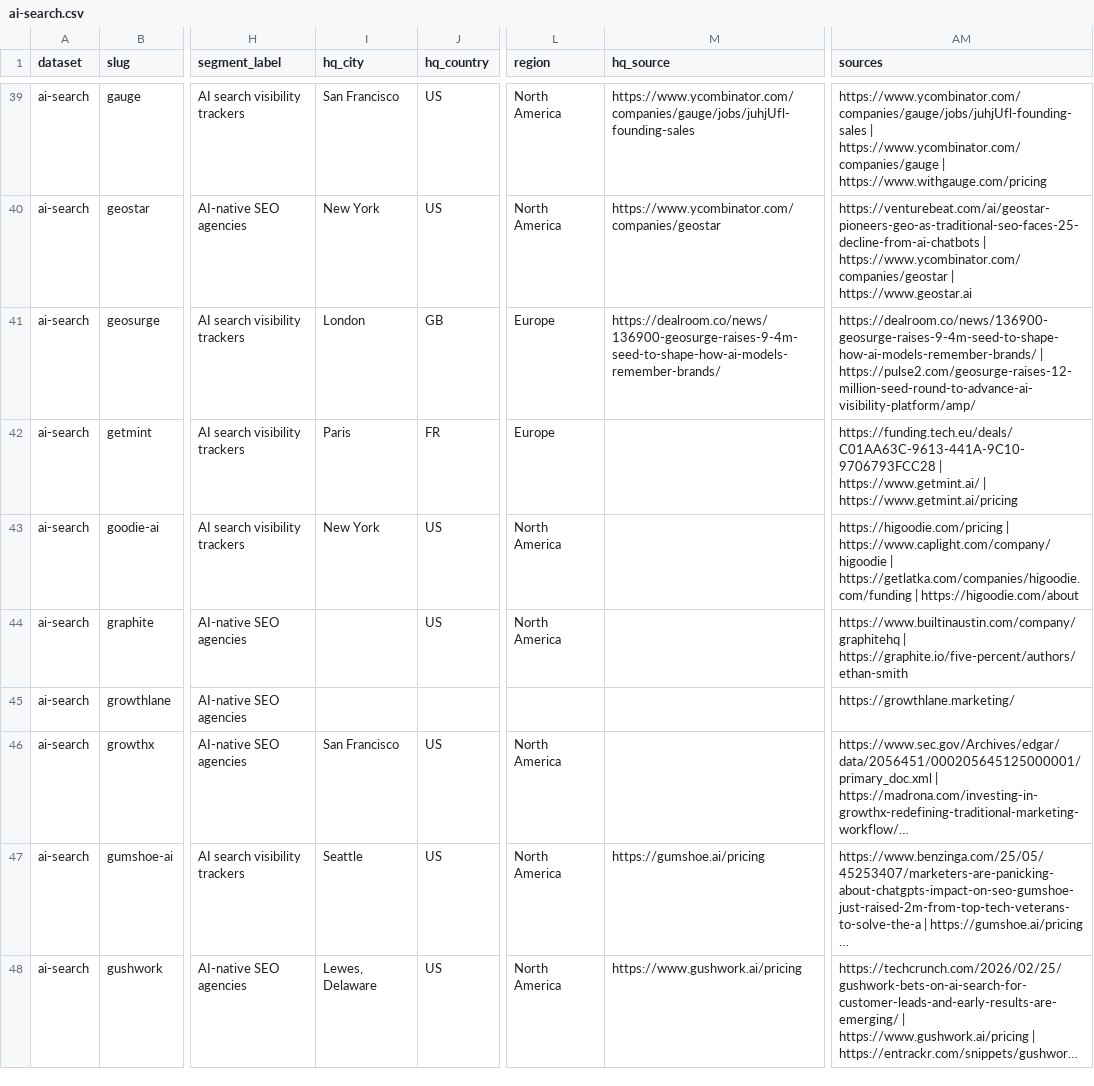
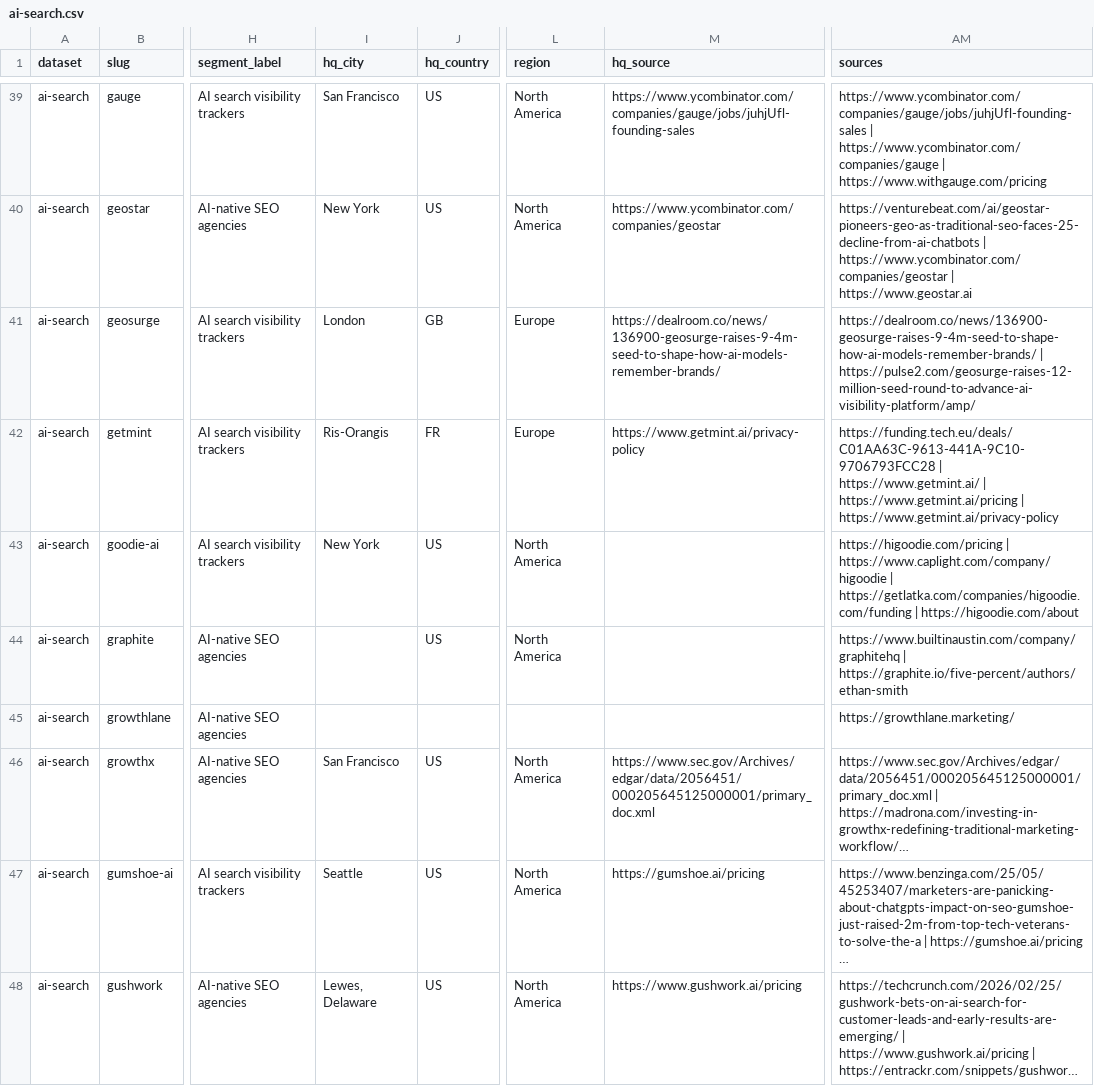
Before and after one commit to chris-fountoulis/ai-search-landscape, a CSV file: dist/ai-search.csv, drawn as a sheet; only a part is shown, gaps mark what is left out; long unchanged cells end in …; the diff covers the shown part only; the diff names each change by its address in the sheet, - before the commit and + after, or states it on an @@ line.

```diff
--- a/dist/ai-search.csv
+++ b/dist/ai-search.csv
-I42 (hq_city): Paris
+I42 (hq_city): Ris-Orangis
-M42 (hq_source): (empty)
+M42 (hq_source): https://www.getmint.ai/privacy-policy
-AM42 (sources): …| https://www.getmint.ai/pricing
+AM42 (sources): …| https://www.getmint.ai/pricing | https://www.getmint.ai/privacy-policy
-M46 (hq_source): (empty)
+M46 (hq_source): https://www.sec.gov/Archives/edgar/data/2056451/000205645125000001/primary_doc.xml
```
Also changed, not shown: 85 edited cells elsewhere in this file, dist/ai-agents.csv, 47 other files.
